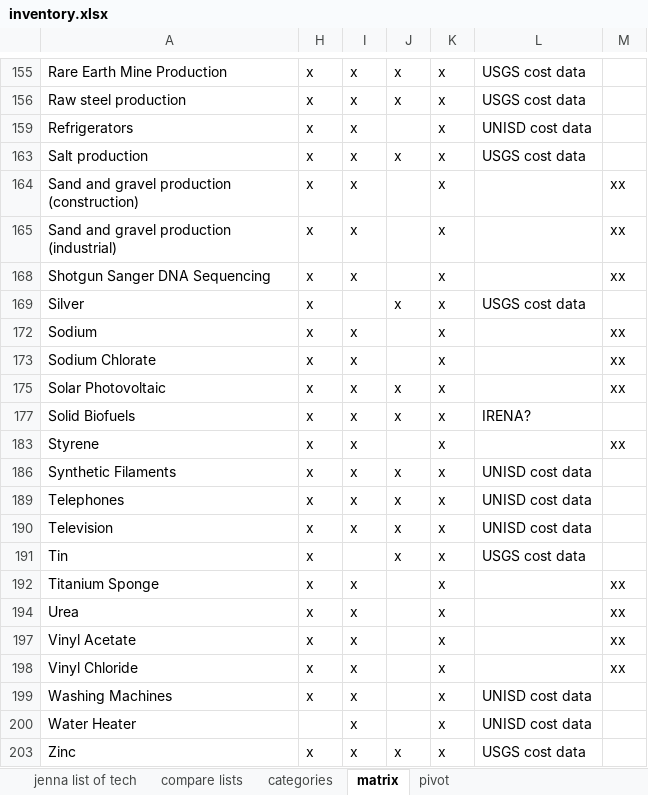
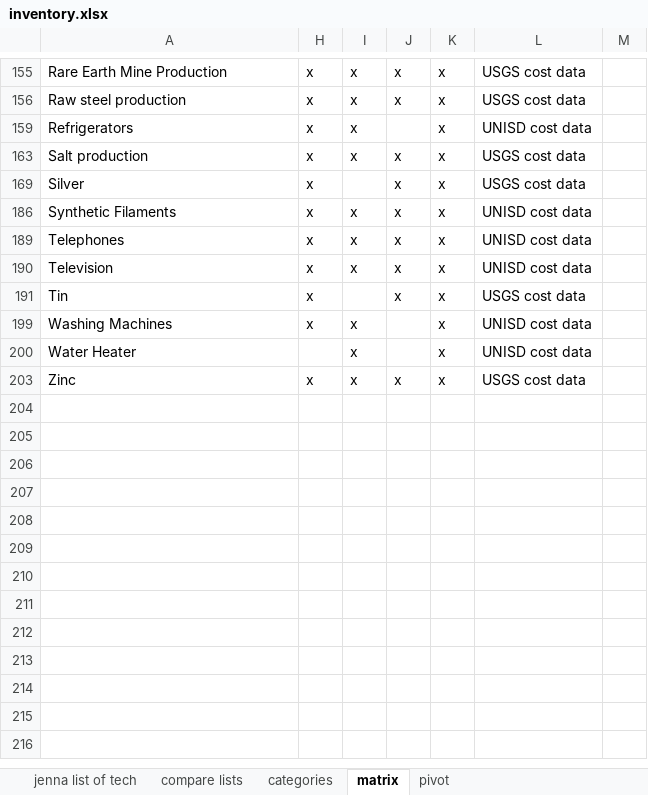
Before and after one commit to ariana848/historical_tech, an Excel workbook: inventory.xlsx, sheet matrix, drawn as a sheet; only a part is shown, gaps mark what is left out; values as stored, in another font and other column widths than the file's, no borders; conditional formats not drawn; the diff covers the shown part only; the diff names each change by its address in the sheet, - before the commit and + after, or states it on an @@ line.

```diff
--- a/inventory.xlsx (sheet matrix)
+++ b/inventory.xlsx (sheet matrix)
@@ row 164 hidden: Sand and gravel production (construction) | x | x |  | x |  | xx @@
@@ row 165 hidden: Sand and gravel production (industrial) | x | x |  | x |  | xx @@
@@ row 168 hidden: Shotgun Sanger DNA Sequencing | x | x |  | x |  | xx @@
@@ row 172 hidden: Sodium | x | x |  | x |  | xx @@
@@ row 173 hidden: Sodium Chlorate | x | x |  | x |  | xx @@
@@ row 175 hidden: Solar Photovoltaic | x | x | x | x |  | xx @@
-row 177: Solid Biofuels | x | x | x | x | IRENA?
@@ row 183 hidden: Styrene | x | x |  | x |  | xx @@
@@ row 192 hidden: Titanium Sponge | x | x |  | x |  | xx @@
@@ row 194 hidden: Urea | x | x |  | x |  | xx @@
@@ row 197 hidden: Vinyl Acetate | x | x |  | x |  | xx @@
@@ row 198 hidden: Vinyl Chloride | x | x |  | x |  | xx @@
```
Also changed, not shown: 2 removed rows and 41 hidden or unhidden rows elsewhere in this sheet, hidden cells, 12 other files.
